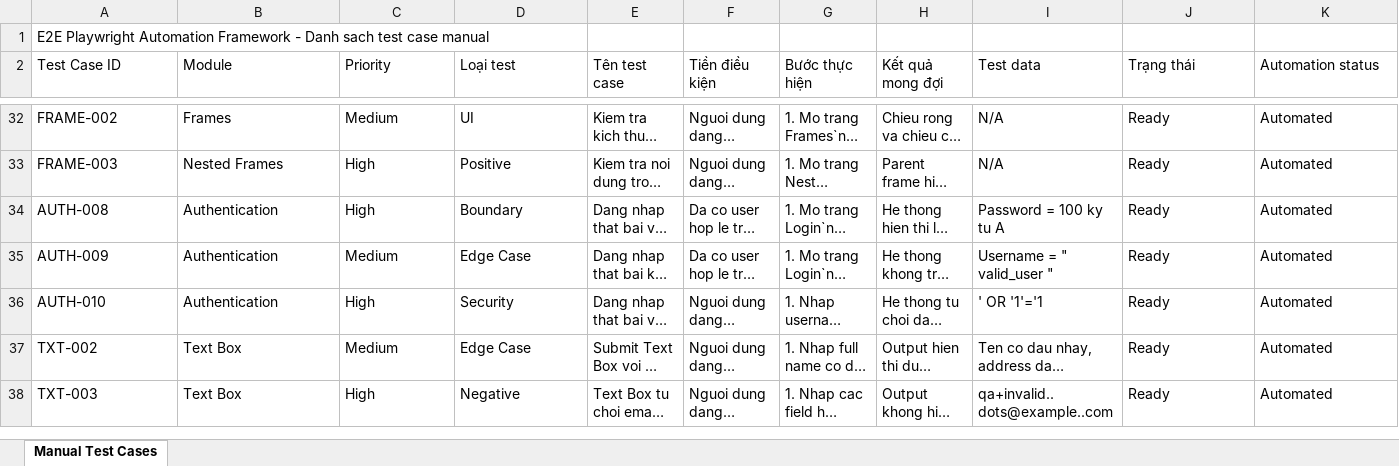
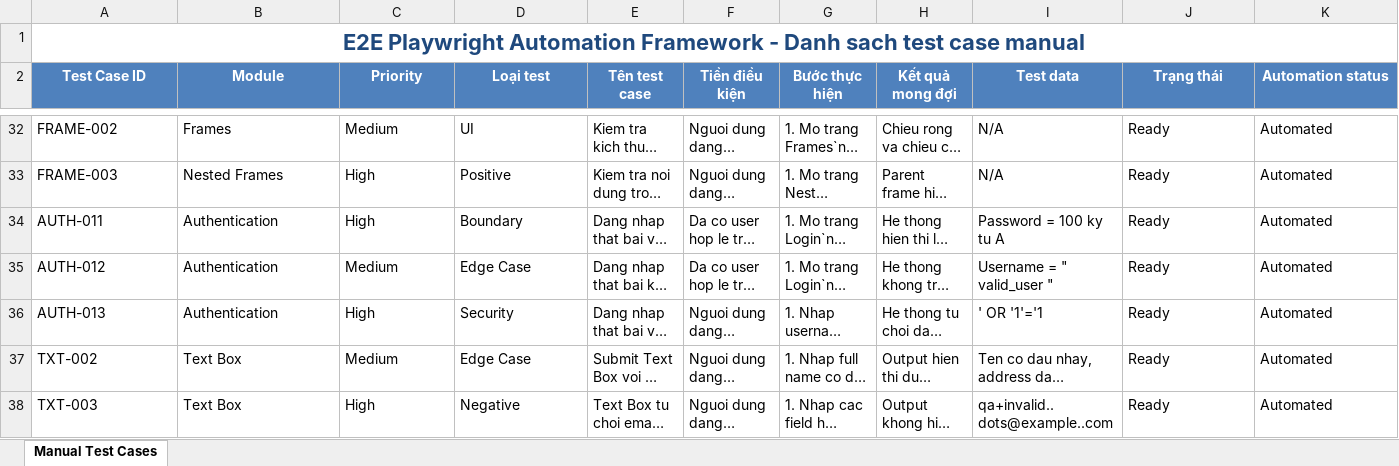
Before and after one commit to ducyen0811/E2E-PW, an Excel workbook: docs/Manual_Test_Cases.xlsx, sheet Manual Test Cases, drawn as a sheet; only a part is shown, gaps mark what is left out; long unchanged cells end in …; values as stored, in another font and other column widths than the file's, no borders; the diff covers the shown part only; the diff names each change by its address in the sheet, - before the commit and + after, or states it on an @@ line.

```diff
--- a/docs/Manual_Test_Cases.xlsx (sheet Manual Test Cases)
+++ b/docs/Manual_Test_Cases.xlsx (sheet Manual Test Cases)
@@ A1 bold: off → on, text colour: black → #1F497D, text size: larger, alignment: left → center @@
+A1:L1 merged
@@ A2:K2 bold: off → on, alignment: left → center, fill: none → #4F81BD, text colour: black → #FFFFFF @@
-A34 (Test Case ID): AUTH-008
+A34 (Test Case ID): AUTH-011
-A35 (Test Case ID): AUTH-009
+A35 (Test Case ID): AUTH-012
-A36 (Test Case ID): AUTH-010
+A36 (Test Case ID): AUTH-013
```
Also changed, not shown: 14 added rows, 4 edited cells and cell formats elsewhere in this sheet, 24 other files.
